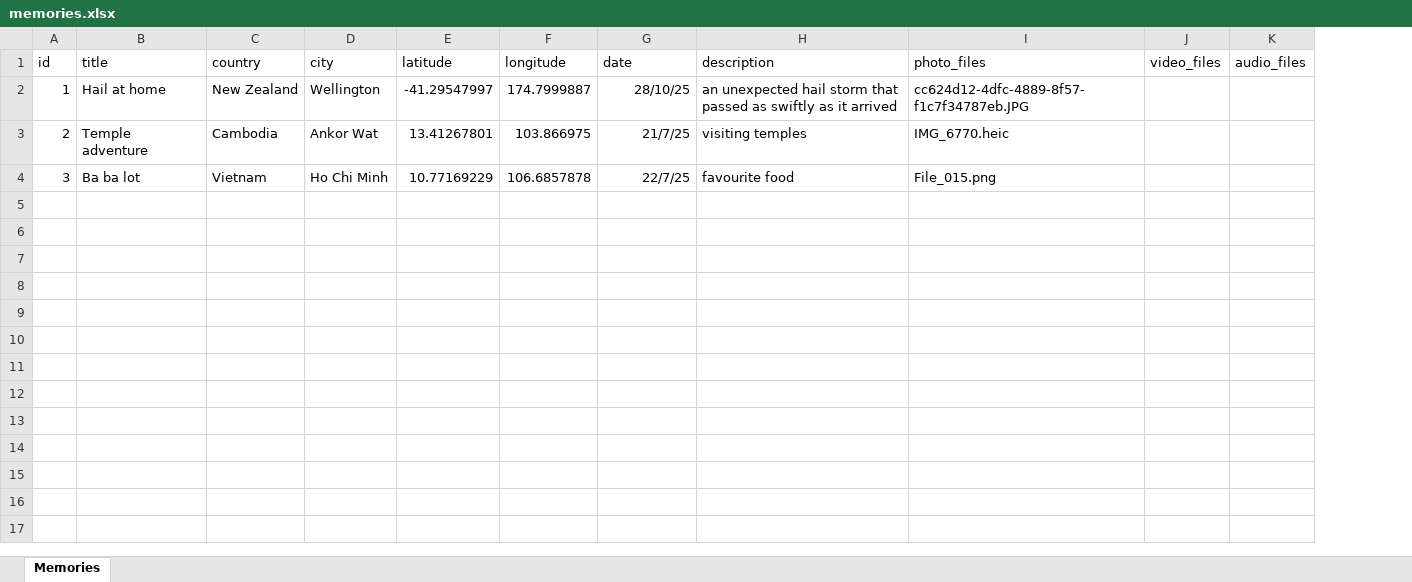
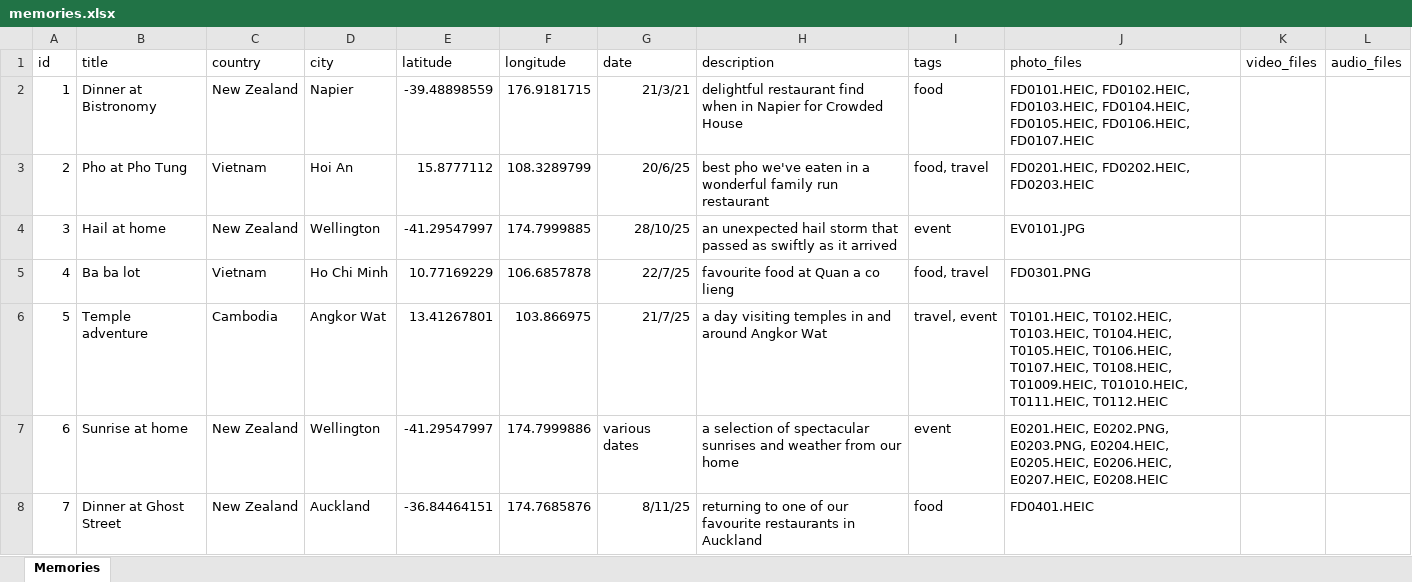
Before and after one commit to belleroph0n/Our-Journey, an Excel workbook: uploads/memories.xlsx, sheet Memories, drawn as a sheet; only a part is shown; values as stored, in another font and other column widths than the file's, no borders; charts and pictures not drawn; addresses are those after the commit; the diff covers the shown part only; the diff names each change by its address in the sheet, - before the commit and + after, or states it on an @@ line.

```diff
--- a/uploads/memories.xlsx (sheet Memories)
+++ b/uploads/memories.xlsx (sheet Memories)
+column I (tags), rows 2-3: food | food, travel; row 5: food, travel
-B2 (title): Hail at home
+B2 (title): Dinner at Bistronomy
-D2 (city): Wellington
+D2 (city): Napier
-E2 (latitude): -41.29547997
+E2 (latitude): -39.48898559
-F2 (longitude): 174.7999887
+F2 (longitude): 176.9181715
-G2 (date): 28/10/25
+G2 (date): 21/3/21
-H2 (description): an unexpected hail storm that passed as swiftly as it arrived
+H2 (description): delightful restaurant find when in Napier for Crowded House
-J2 (photo_files): cc624d12-4dfc-4889-8f57-f1c7f34787eb.JPG
+J2 (photo_files): FD0101.HEIC, FD0102.HEIC, FD0103.HEIC, FD0104.HEIC, FD0105.HEIC, FD0106.HEIC, FD0107.HEIC
-B3 (title): Temple adventure
+B3 (title): Pho at Pho Tung
-C3 (country): Cambodia
+C3 (country): Vietnam
-D3 (city): Ankor Wat
+D3 (city): Hoi An
-E3 (latitude): 13.41267801
+E3 (latitude): 15.8777112
-F3 (longitude): 103.866975
+F3 (longitude): 108.3289799
-G3 (date): 21/7/25
+G3 (date): 20/6/25
-H3 (description): visiting temples
+H3 (description): best pho we've eaten in a wonderful family run restaurant
-J3 (photo_files): IMG_6770.heic
+J3 (photo_files): FD0201.HEIC, FD0202.HEIC, FD0203.HEIC
+row 4: 3 | Hail at home | New Zealand | Wellington | -41.29547997 | 174.7999885 | 28/10/25 | an unexpected hail storm that passed as swiftly as it arrived | event | EV0101.JPG
-A5 (id): 3
+A5 (id): 4
-H5 (description): favourite food
+H5 (description): favourite food at Quan a co lieng
-J5 (photo_files): File_015.png
+J5 (photo_files): FD0301.PNG
+row 6: 5 | Temple adventure | Cambodia | Angkor Wat | 13.41267801 | 103.866975 | 21/7/25 | a day visiting temples in and around Angkor Wat | travel, event | T0101.HEIC, T0102.HEIC, T0103.HEIC, T0104.HEIC, T0105.HEIC, T0106.HEIC, T0107.HEIC, T0108.HEIC, T01009.HEIC, T01010.HEIC, T0111.HEIC, T0112.HEIC
+row 7: 6 | Sunrise at home | New Zealand | Wellington | -41.29547997 | 174.7999886 | various dates | a selection of spectacular sunrises and weather from our home | event | E0201.HEIC, E0202.PNG, E0203.PNG, E0204.HEIC, E0205.HEIC, E0206.HEIC, E0207.HEIC, E0208.HEIC
+row 8: 7 | Dinner at Ghost Street | New Zealand | Auckland | -36.84464151 | 174.7685876 | 8/11/25 | returning to one of our favourite restaurants in Auckland | food | FD0401.HEIC
```
Also changed, not shown: 7 added rows elsewhere in this sheet, 6 other files.
